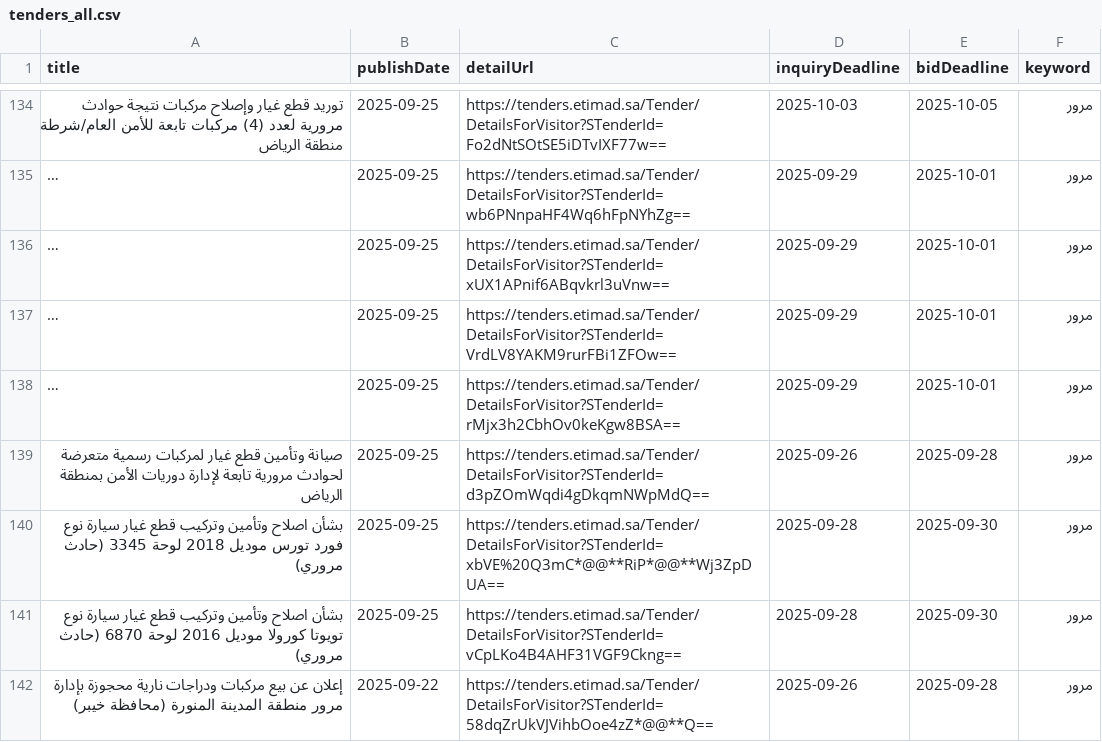
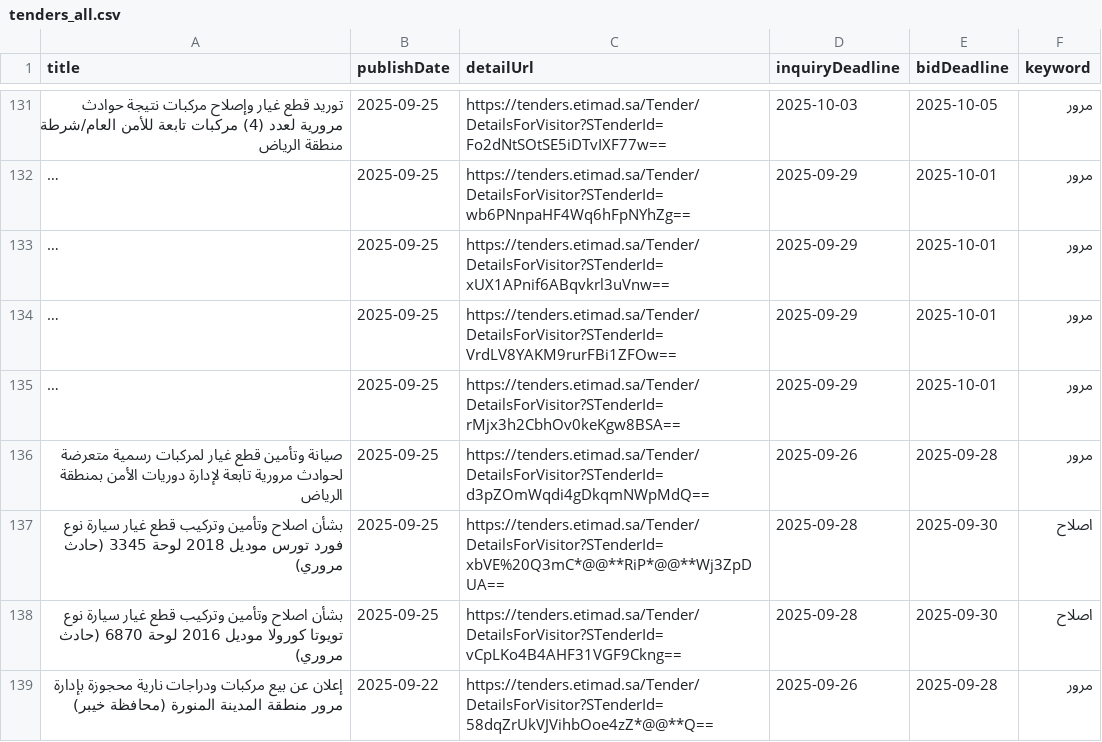
Before and after one commit to adnanadil/etiScraper, a CSV file: tenderData/tenders_all.csv, drawn as a sheet; only a part is shown, gaps mark what is left out; long unchanged cells end in …; the diff covers the shown part only.

```diff
--- a/tenderData/tenders_all.csv
+++ b/tenderData/tenders_all.csv
@@ -139,4 +136,4 @@
 "صيانة وتأمين قطع غيار لمركبات رسمية متعرضة لحوادث مرورية تابعة لإدارة دوريات الأمن بمنطقة الرياض","2025-09-25","https://tenders.etimad.sa/Tender/DetailsForVisitor?STenderId=d3pZOmWqdi4gDkqmNWpMdQ==","2025-09-26","2025-09-28","مرور"
-"بشأن اصلاح وتأمين وتركيب قطع غيار سيارة نوع فورد تورس موديل 2018 لوحة 3345 (حادث مروري)","2025-09-25","https://tenders.etimad.sa/Tender/DetailsForVisitor?STenderId=xbVE%20Q3mC*@@**RiP*@@**Wj3ZpDUA==","2025-09-28","2025-09-30","مرور"
-"بشأن اصلاح وتأمين وتركيب قطع غيار سيارة نوع تويوتا كورولا موديل 2016 لوحة 6870 (حادث مروري)","2025-09-25","https://tenders.etimad.sa/Tender/DetailsForVisitor?STenderId=vCpLKo4B4AHF31VGF9Ckng==","2025-09-28","2025-09-30","مرور"
+"بشأن اصلاح وتأمين وتركيب قطع غيار سيارة نوع فورد تورس موديل 2018 لوحة 3345 (حادث مروري)","2025-09-25","https://tenders.etimad.sa/Tender/DetailsForVisitor?STenderId=xbVE%20Q3mC*@@**RiP*@@**Wj3ZpDUA==","2025-09-28","2025-09-30","اصلاح"
+"بشأن اصلاح وتأمين وتركيب قطع غيار سيارة نوع تويوتا كورولا موديل 2016 لوحة 6870 (حادث مروري)","2025-09-25","https://tenders.etimad.sa/Tender/DetailsForVisitor?STenderId=vCpLKo4B4AHF31VGF9Ckng==","2025-09-28","2025-09-30","اصلاح"
 "إعلان عن بيع مركبات ودراجات نارية محجوزة بإدارة مرور منطقة المدينة المنورة (محافظة خيبر)","2025-09-22","https://tenders.etimad.sa/Tender/DetailsForVisitor?STenderId=58dqZrUkVJVihbOoe4zZ*@@**Q==","2025-09-26","2025-09-28","مرور"
```
Also changed, not shown: 12 removed rows and 10 edited cells elsewhere in this file, tenderData/tenders_recent.csv, 7 other files.
